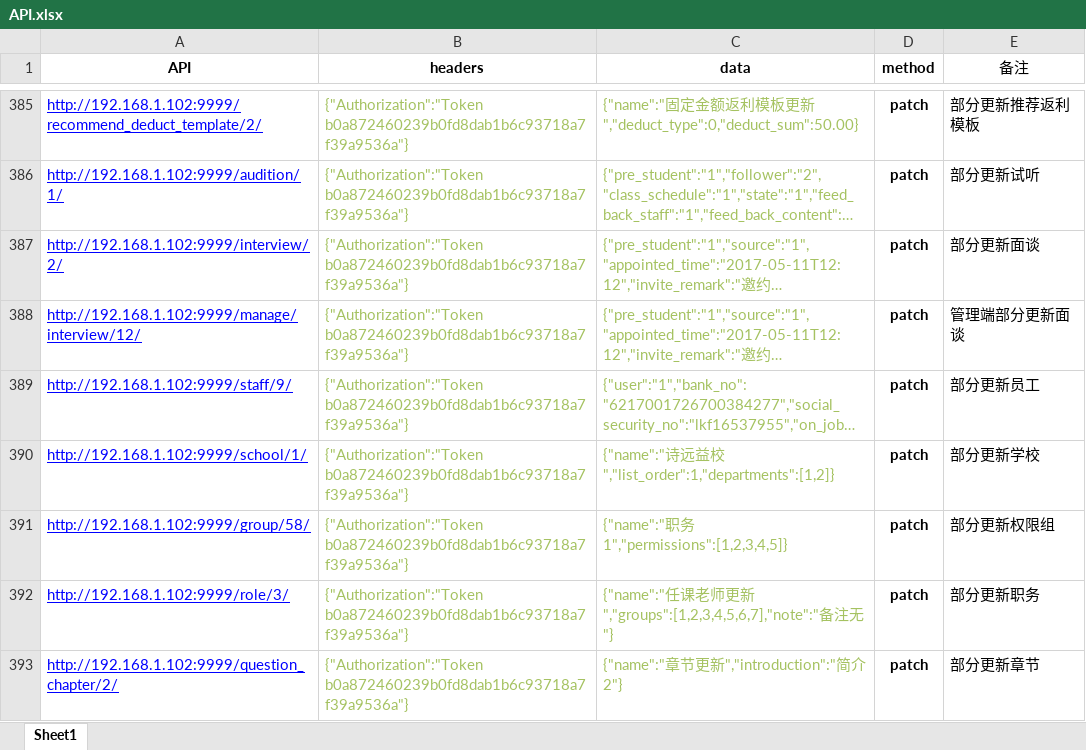
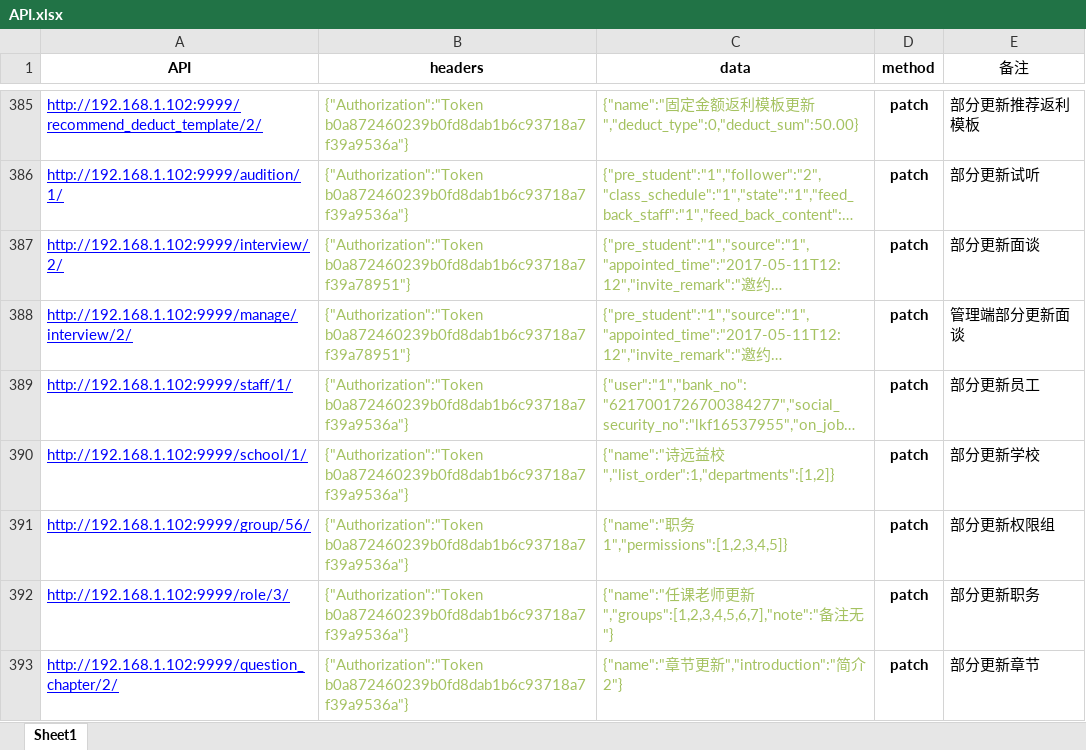
Before and after one commit to luhu888/API, an Excel workbook: API_source/API.xlsx, sheet Sheet1, drawn as a sheet; only a part is shown, gaps mark what is left out; long unchanged cells end in …; values as stored, in another font and other column widths than the file's, no borders; the diff covers the shown part only; the diff names each change by its address in the sheet, - before the commit and + after, or states it on an @@ line.

```diff
--- a/API_source/API.xlsx (sheet Sheet1)
+++ b/API_source/API.xlsx (sheet Sheet1)
-B387:B388 (headers): {"Authorization":"Token b0a872460239b0fd8dab1b6c93718a7f39a9536a"}
+B387:B388 (headers): {"Authorization":"Token b0a872460239b0fd8dab1b6c93718a7f39a78951"}
-A388 (API): http://192.168.1.102:9999/manage/interview/12/
+A388 (API): http://192.168.1.102:9999/manage/interview/2/
-A389 (API): http://192.168.1.102:9999/staff/9/
+A389 (API): http://192.168.1.102:9999/staff/1/
-A391 (API): http://192.168.1.102:9999/group/58/
+A391 (API): http://192.168.1.102:9999/group/56/
```
Also changed, not shown: 31 edited cells and cell formats elsewhere in this sheet, 17 other files.
